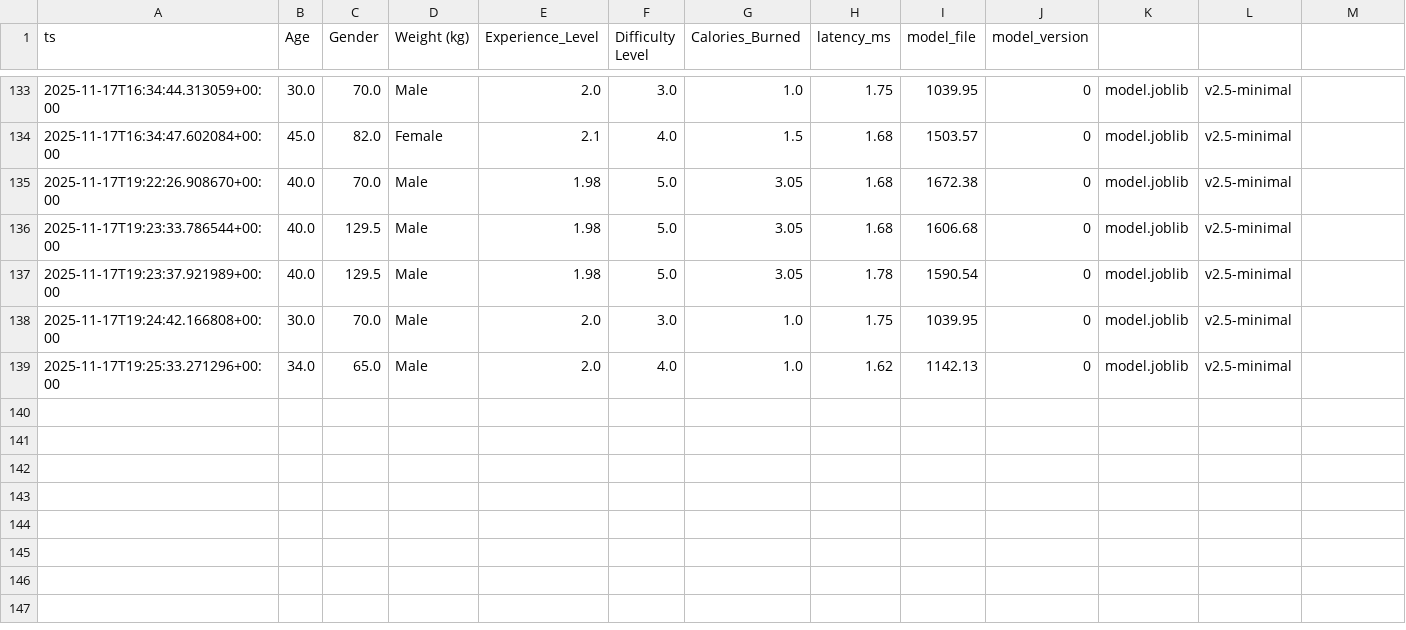
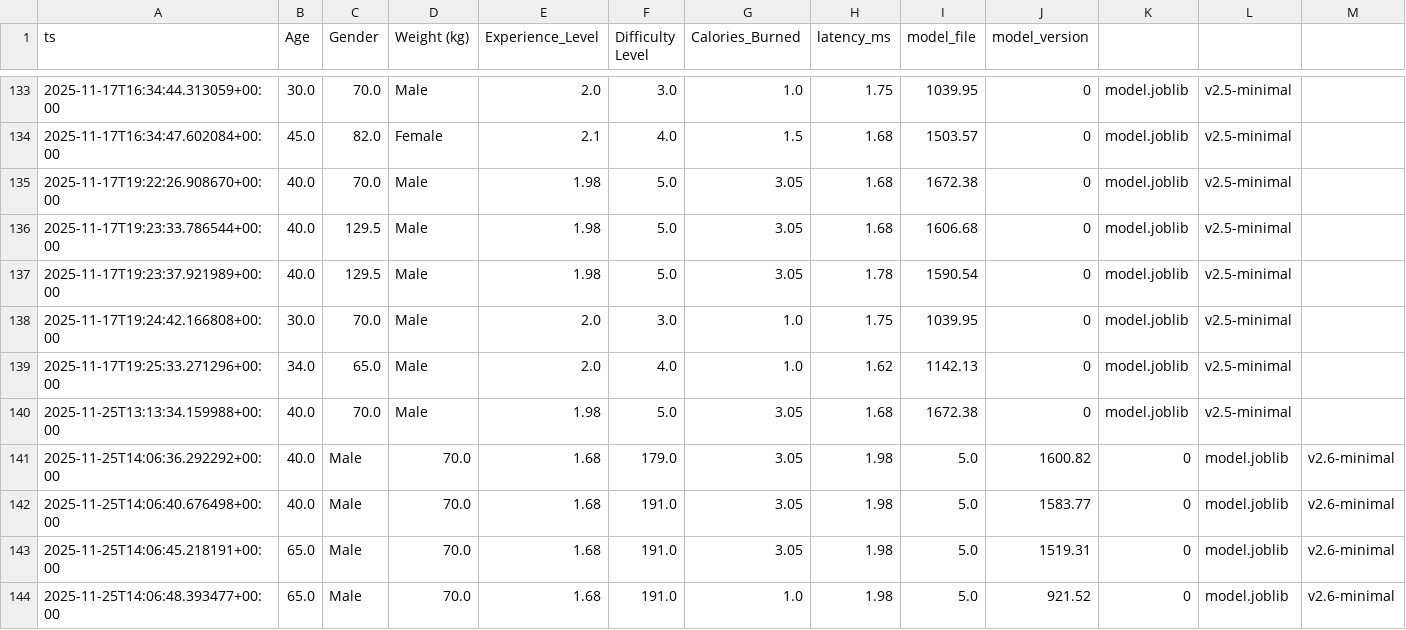
Before and after one commit to happy-developer/train.me, a CSV file: src/logs/predictions.csv, drawn as a sheet; only a part is shown, gaps mark what is left out.

```diff
--- a/src/logs/predictions.csv
+++ b/src/logs/predictions.csv
@@ -139 +139,6 @@ ts,Age,Gender,Weight (kg),Experience_Level,Difficulty Level,Calories_Burned,late
 2025-11-17T19:25:33.271296+00:00,34.0,65.0,Male,2.0,4.0,1.0,1.62,1142.13,0,model.joblib,v2.5-minimal
+2025-11-25T13:13:34.159988+00:00,40.0,70.0,Male,1.98,5.0,3.05,1.68,1672.38,0,model.joblib,v2.5-minimal
+2025-11-25T14:06:36.292292+00:00,40.0,Male,70.0,1.68,179.0,3.05,1.98,5.0,1600.82,0,model.joblib,v2.6-minimal
+2025-11-25T14:06:40.676498+00:00,40.0,Male,70.0,1.68,191.0,3.05,1.98,5.0,1583.77,0,model.joblib,v2.6-minimal
+2025-11-25T14:06:45.218191+00:00,65.0,Male,70.0,1.68,191.0,3.05,1.98,5.0,1519.31,0,model.joblib,v2.6-minimal
+2025-11-25T14:06:48.393477+00:00,65.0,Male,70.0,1.68,191.0,1.0,1.98,5.0,921.52,0,model.joblib,v2.6-minimal
```
Also changed, not shown: src/logs/evolutions_metrics.csv, 25 other files.
